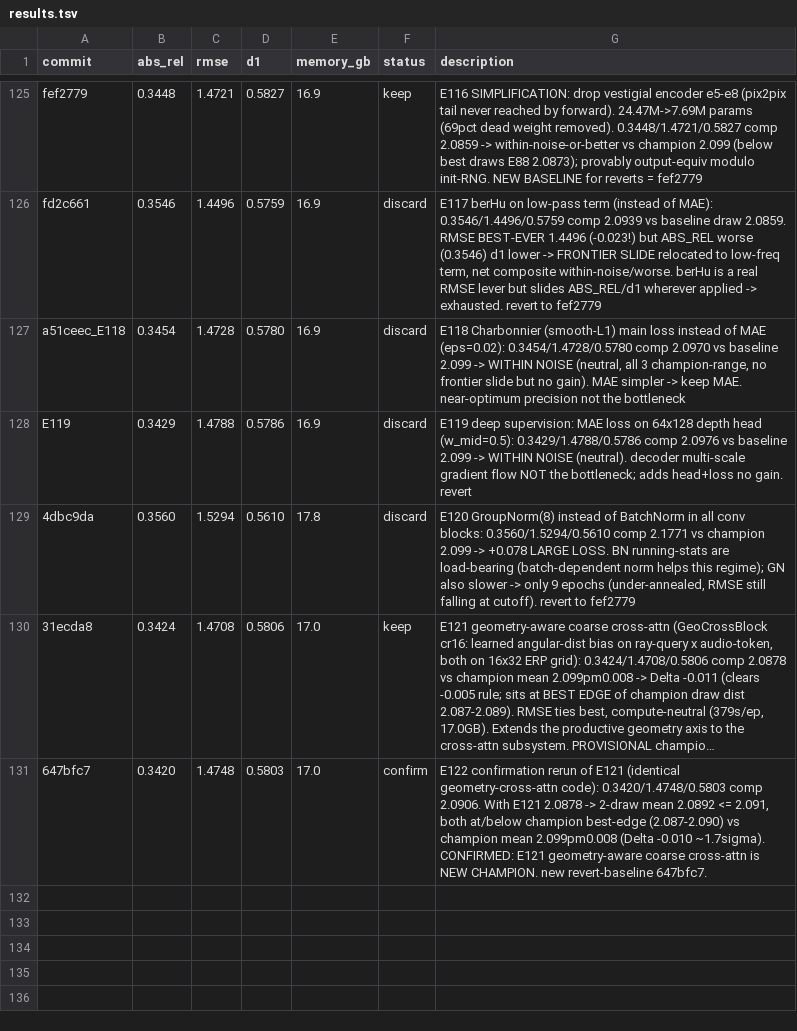
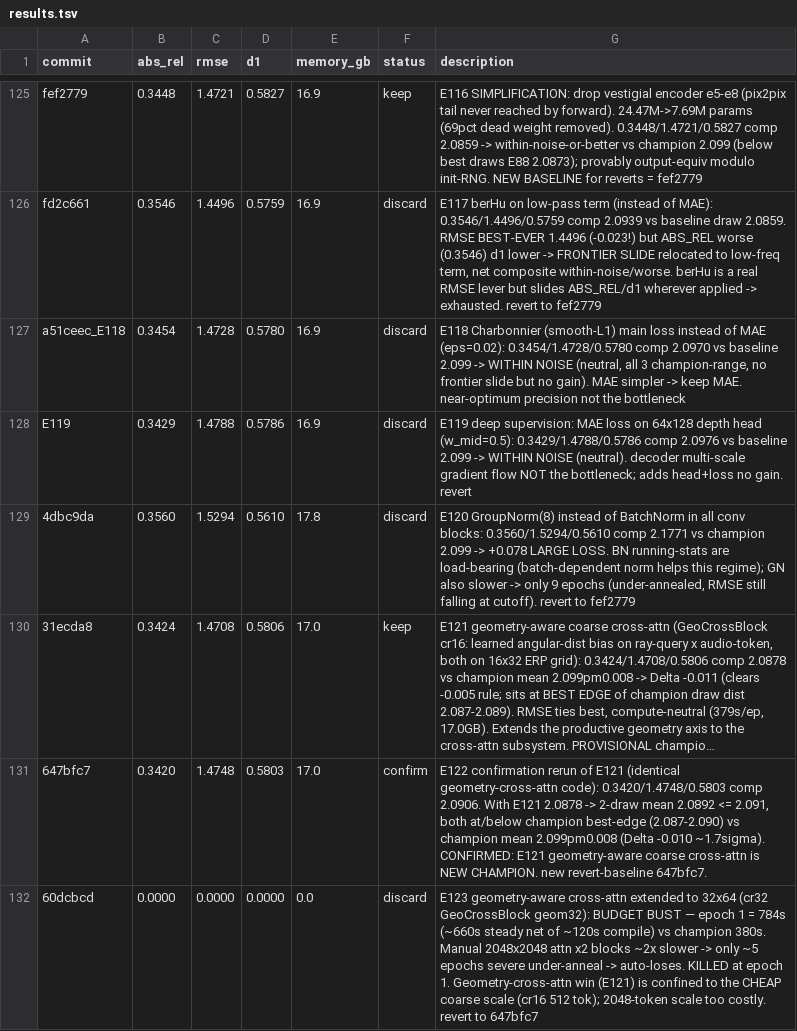
Before and after one commit to Kang-ChangWoo/auto_audio_depth_estimation, a TSV file: results.tsv, drawn as a sheet; only a part is shown, gaps mark what is left out; long unchanged cells end in ….

Commit message:
E123 result: geometry cross-attn at 32x64 BUDGET BUST (784s/ep) -> discard; reverted to 647bfc7. Stage E124

```diff
--- a/results.tsv
+++ b/results.tsv
@@ -131 +131,2 @@ E119	0.3429	1.4788	0.5786	16.9	discard	E119 deep supervision: MAE loss on 64x128
 647bfc7	0.3420	1.4748	0.5803	17.0	confirm	E122 confirmation rerun of E121 (identical geometry-cross-attn code): 0.3420/1.4748/0.5803 comp 2.0906. With E121 2.0878 -> 2-draw mean 2.0892 <= 2.091, both at/below champion best-edge (2.087-2.090) vs champion mean 2.099pm0.008 (Delta -0.010 ~1.7sigma). CONFIRMED: E121 geometry-aware coarse cross-attn is NEW CHAMPION. new revert-baseline 647bfc7.
+60dcbcd	0.0000	0.0000	0.0000	0.0	discard	E123 geometry-aware cross-attn extended to 32x64 (cr32 GeoCrossBlock geom32): BUDGET BUST — epoch 1 = 784s (~660s steady net of ~120s compile) vs champion 380s. Manual 2048x2048 attn x2 blocks ~2x slower -> only ~5 epochs severe under-anneal -> auto-loses. KILLED at epoch 1. Geometry-cross-attn win (E121) is confined to the CHEAP coarse scale (cr16 512 tok); 2048-token scale too costly. revert to 647bfc7
```
Also changed, not shown: 2 other files.
